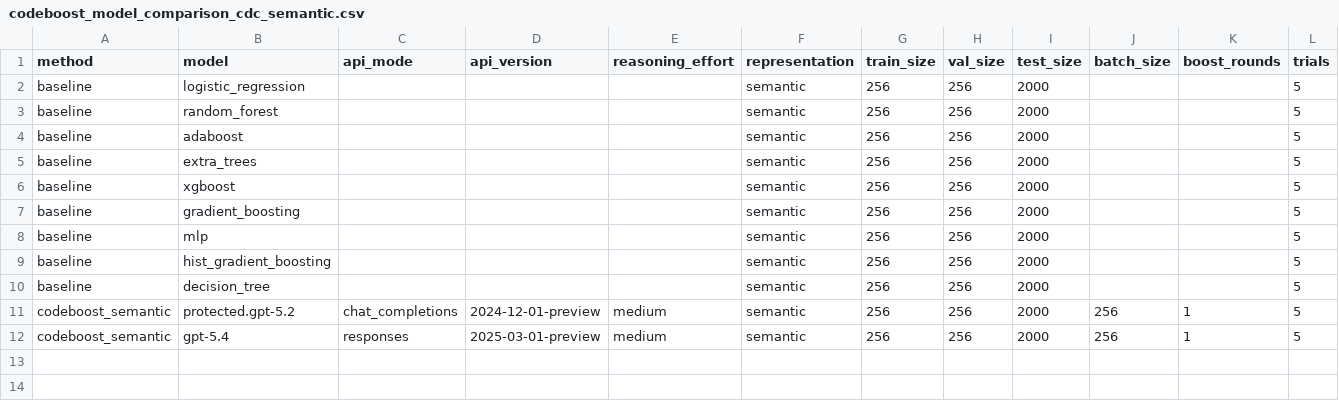
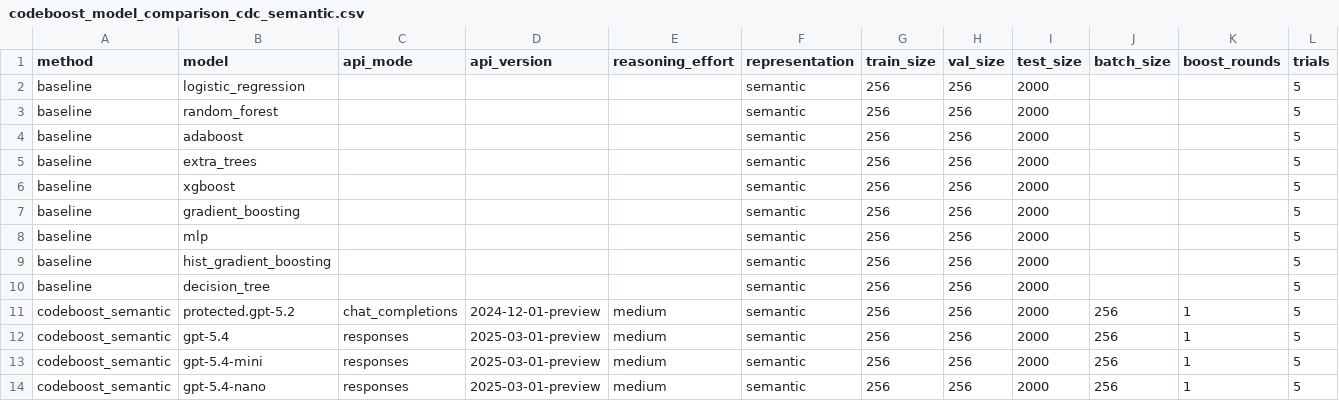
Before and after one commit to PapaFranku4647/LLM_PV_Interpretability_Work, a CSV file: program_synthesis/codeboost_model_comparison_cdc_semantic.csv, drawn as a sheet; only a part is shown; rows hold the shown columns only; the diff names each change by its address in the sheet, - before the commit and + after, or states it on an @@ line.

Commit message:
Add GPT-5.4 mini and nano comparisons

```diff
--- a/program_synthesis/codeboost_model_comparison_cdc_semantic.csv
+++ b/program_synthesis/codeboost_model_comparison_cdc_semantic.csv
+row 13: codeboost_semantic | gpt-5.4-mini | responses | 2025-03-01-preview | medium | semantic | 256 | 256 | 2000 | 256 | 1 | 5
+row 14: codeboost_semantic | gpt-5.4-nano | responses | 2025-03-01-preview | medium | semantic | 256 | 256 | 2000 | 256 | 1 | 5
```
Also changed, not shown: 40 other files.
